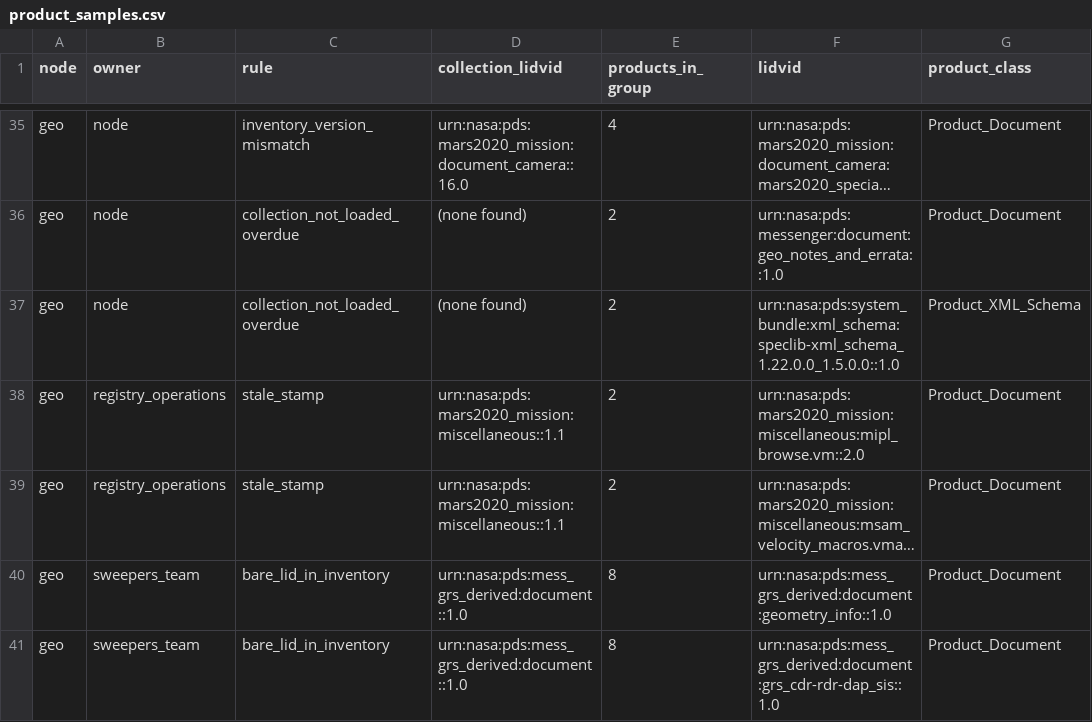
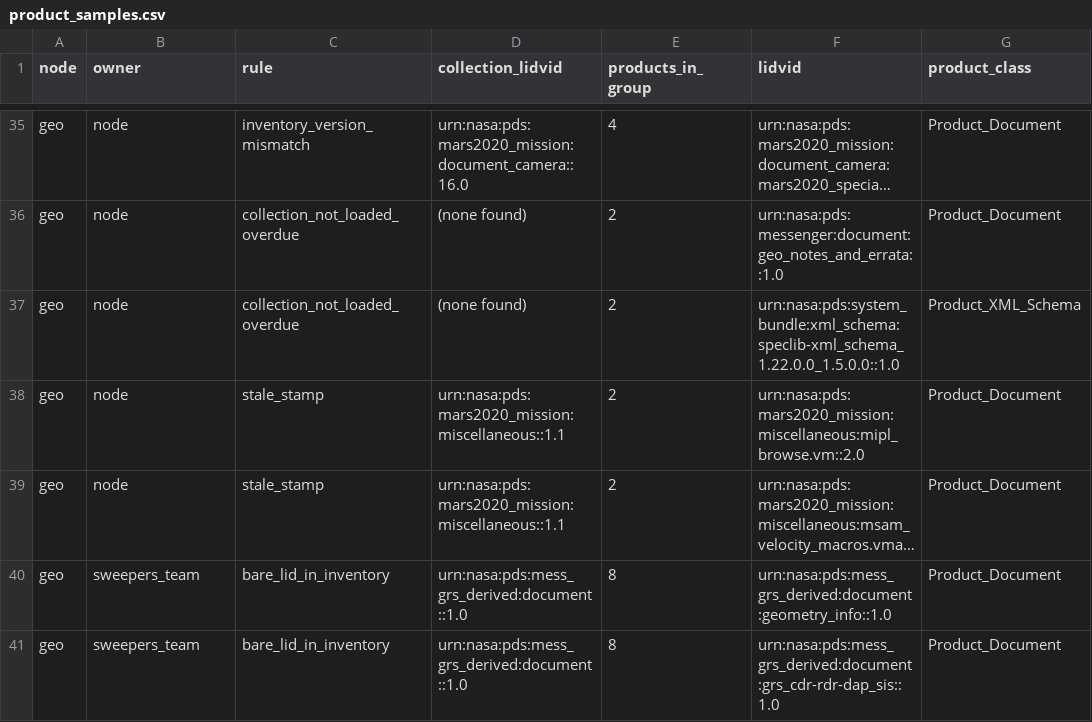
Before and after one commit to NASA-PDS/registry, a CSV file: docs/developer/audit-reports/2026-11-16/audit-output/geo/product_samples.csv, drawn as a sheet; only a part is shown, gaps mark what is left out; long unchanged cells end in …; the diff names each change by its address in the sheet, - before the commit and + after, or states it on an @@ line.

```diff
--- a/docs/developer/audit-reports/2026-11-16/audit-output/geo/product_samples.csv
+++ b/docs/developer/audit-reports/2026-11-16/audit-output/geo/product_samples.csv
-B38:B39 (owner): registry_operations
+B38:B39 (owner): node
```
Also changed, not shown: docs/developer/audit-reports/2026-11-16/audit-output/img/product_samples.csv, docs/developer/audit-reports/2026-11-16/audit-output/naif/product_samples.csv, 45 other files.
